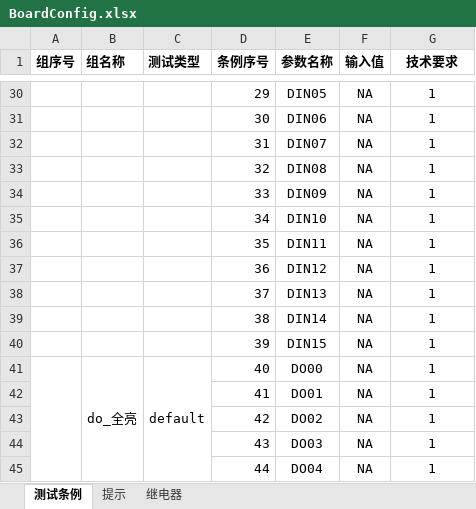
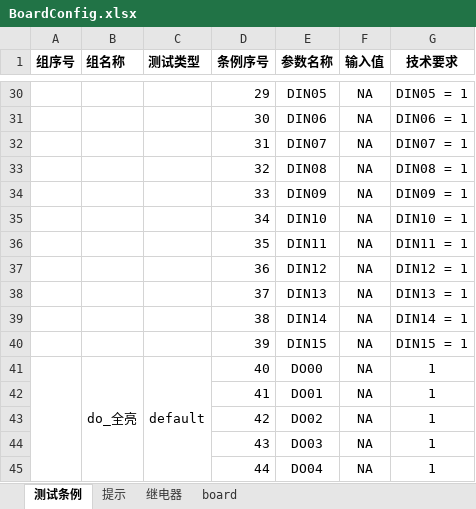
Before and after one commit to newdoublefish/mcmctestsys, an Excel workbook: config/project/board/BoardConfig.xlsx, sheet 测试条例, drawn as a sheet; only a part is shown, gaps mark what is left out; values as stored, in another font and other column widths than the file's, no borders; the diff covers the shown part only; the diff names each change by its address in the sheet, - before the commit and + after, or states it on an @@ line.

```diff
--- a/config/project/board/BoardConfig.xlsx (sheet 测试条例)
+++ b/config/project/board/BoardConfig.xlsx (sheet 测试条例)
+sheet tab: board
-G30 (技术要求): 1
+G30 (技术要求): DIN05 = 1
-G31 (技术要求): 1
+G31 (技术要求): DIN06 = 1
-G32 (技术要求): 1
+G32 (技术要求): DIN07 = 1
-G33 (技术要求): 1
+G33 (技术要求): DIN08 = 1
-G34 (技术要求): 1
+G34 (技术要求): DIN09 = 1
-G35 (技术要求): 1
+G35 (技术要求): DIN10 = 1
-G36 (技术要求): 1
+G36 (技术要求): DIN11 = 1
-G37 (技术要求): 1
+G37 (技术要求): DIN12 = 1
-G38 (技术要求): 1
+G38 (技术要求): DIN13 = 1
-G39 (技术要求): 1
+G39 (技术要求): DIN14 = 1
-G40 (技术要求): 1
+G40 (技术要求): DIN15 = 1
```
Also changed, not shown: 30 edited cells elsewhere in this sheet, 6 other files.
